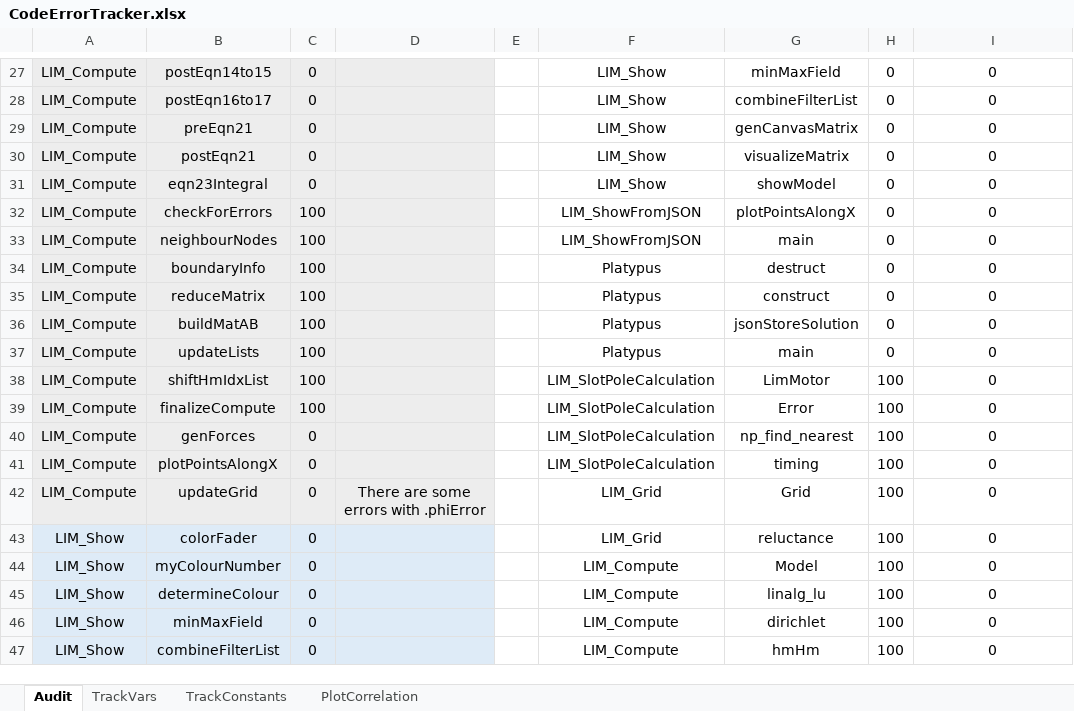
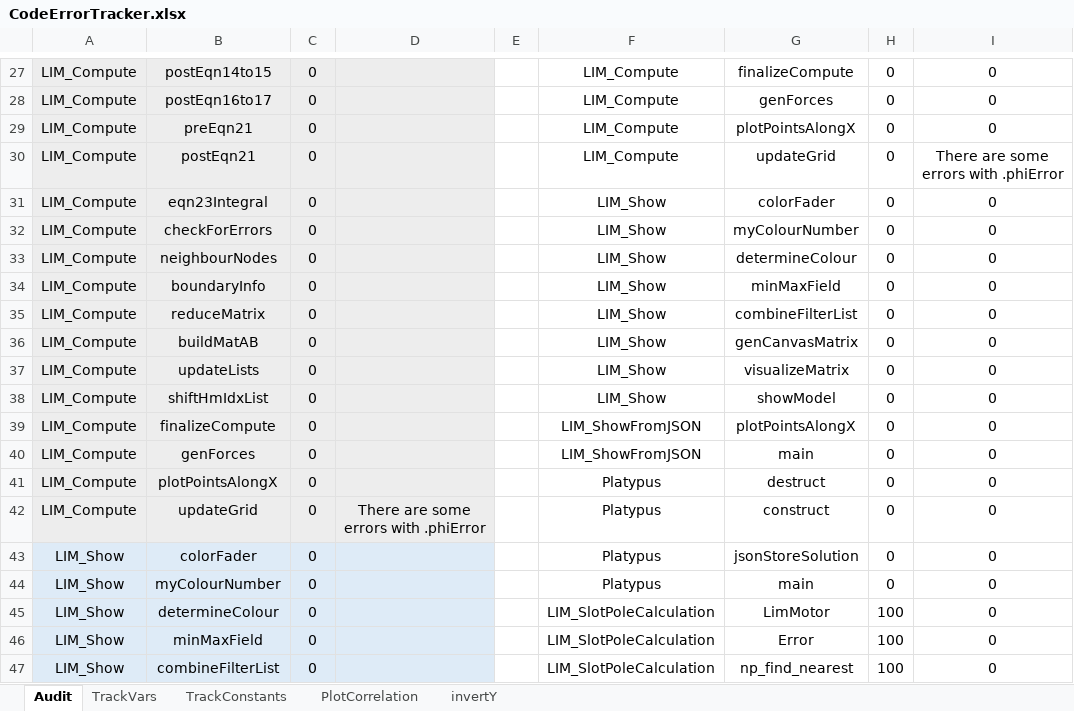
Before and after one commit to MichaelThamm/masters-thesis, an Excel workbook: CodeErrorTracker.xlsx, sheet Audit, drawn as a sheet; only a part is shown, gaps mark what is left out; values as stored, in another font and other column widths than the file's, no borders; charts and pictures and table styles not drawn; the diff covers the shown part only; the diff names each change by its address in the sheet, - before the commit and + after, or states it on an @@ line.

Commit message:
Important Improvements and fixes to Canvas scaling

```diff
--- a/CodeErrorTracker.xlsx (sheet Audit)
+++ b/CodeErrorTracker.xlsx (sheet Audit)
+sheet tab: invertY
-F27:F30: LIM_Show
+F27:F30: LIM_Compute
-G27: minMaxField
+G27: finalizeCompute
-G28: combineFilterList
+G28: genForces
-G29: genCanvasMatrix
+G29: plotPointsAlongX
-G30: visualizeMatrix
+G30: updateGrid
-I30: 0
+I30: There are some errors with .phiError
-G31: showModel
+G31: colorFader
-C32:C39: 100
+C32:C39: 0
-F32:F33: LIM_ShowFromJSON
+F32:F33: LIM_Show
-G32: plotPointsAlongX
+G32: myColourNumber
-G33: main
+G33: determineColour
-F34:F37: Platypus
+F34:F37: LIM_Show
-G34: destruct
+G34: minMaxField
-G35: construct
+G35: combineFilterList
-G36: jsonStoreSolution
+G36: genCanvasMatrix
-G37: main
+G37: visualizeMatrix
-F38: LIM_SlotPoleCalculation
+F38: LIM_Show
-G38: LimMotor
+G38: showModel
-H38:H44: 100
+H38:H44: 0
-F39:F40: LIM_SlotPoleCalculation
+F39:F40: LIM_ShowFromJSON
-G39: Error
+G39: plotPointsAlongX
-G40: np_find_nearest
+G40: main
-F41: LIM_SlotPoleCalculation
+F41: Platypus
-G41: timing
+G41: destruct
-F42:F43: LIM_Grid
+F42:F43: Platypus
-G42: Grid
+G42: construct
-G43: reluctance
+G43: jsonStoreSolution
-F44: LIM_Compute
+F44: Platypus
-G44: Model
+G44: main
-F45:F47: LIM_Compute
+F45:F47: LIM_SlotPoleCalculation
-G45: linalg_lu
+G45: LimMotor
-G46: dirichlet
+G46: Error
-G47: hmHm
+G47: np_find_nearest
```
Also changed, not shown: 58 edited cells elsewhere in this sheet, charts or pictures, 6 other files.
